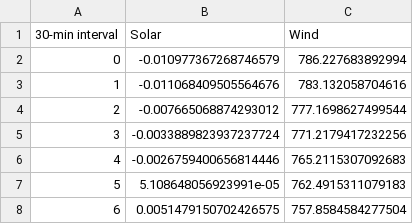
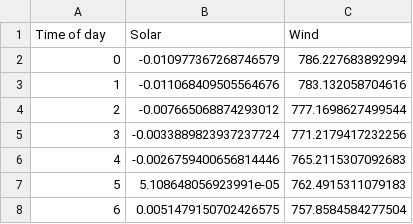
Before and after one commit to MarkusMannheim/contract_modelling, a CSV file: data/sa_mean_intraday_generation.csv, drawn as a sheet; only a part is shown.

Commit message:
Data updates

```diff
--- a/data/sa_mean_intraday_generation.csv
+++ b/data/sa_mean_intraday_generation.csv
@@ -1,2 +1,2 @@
-30-min interval,Solar,Wind
+Time of day,Solar,Wind
 0,-0.010977367268746579,786.227683892994
```
Also changed, not shown: data/sa_dwa_prices_quarterly.csv, data/sa_dwa_solar_prices_quarterly.csv, 40 other files.
